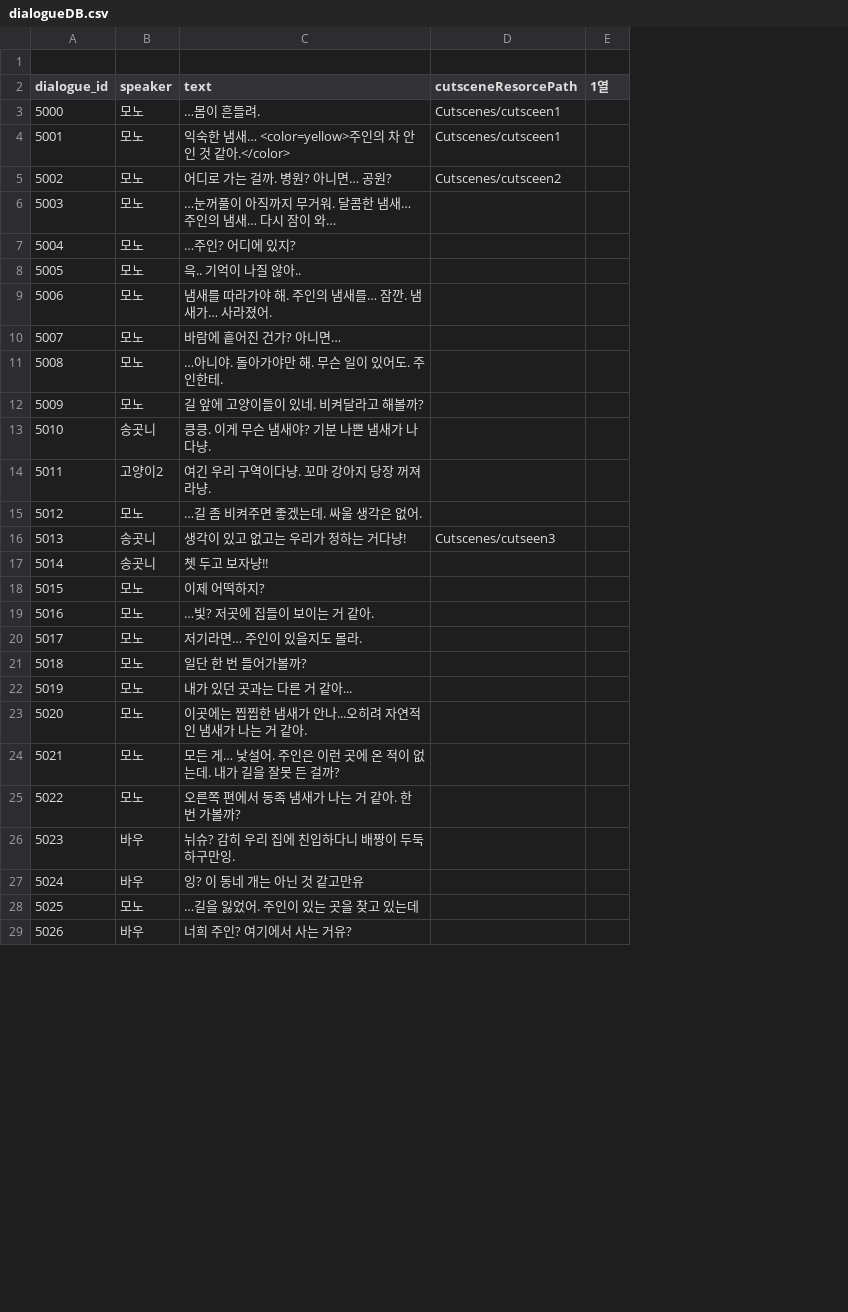
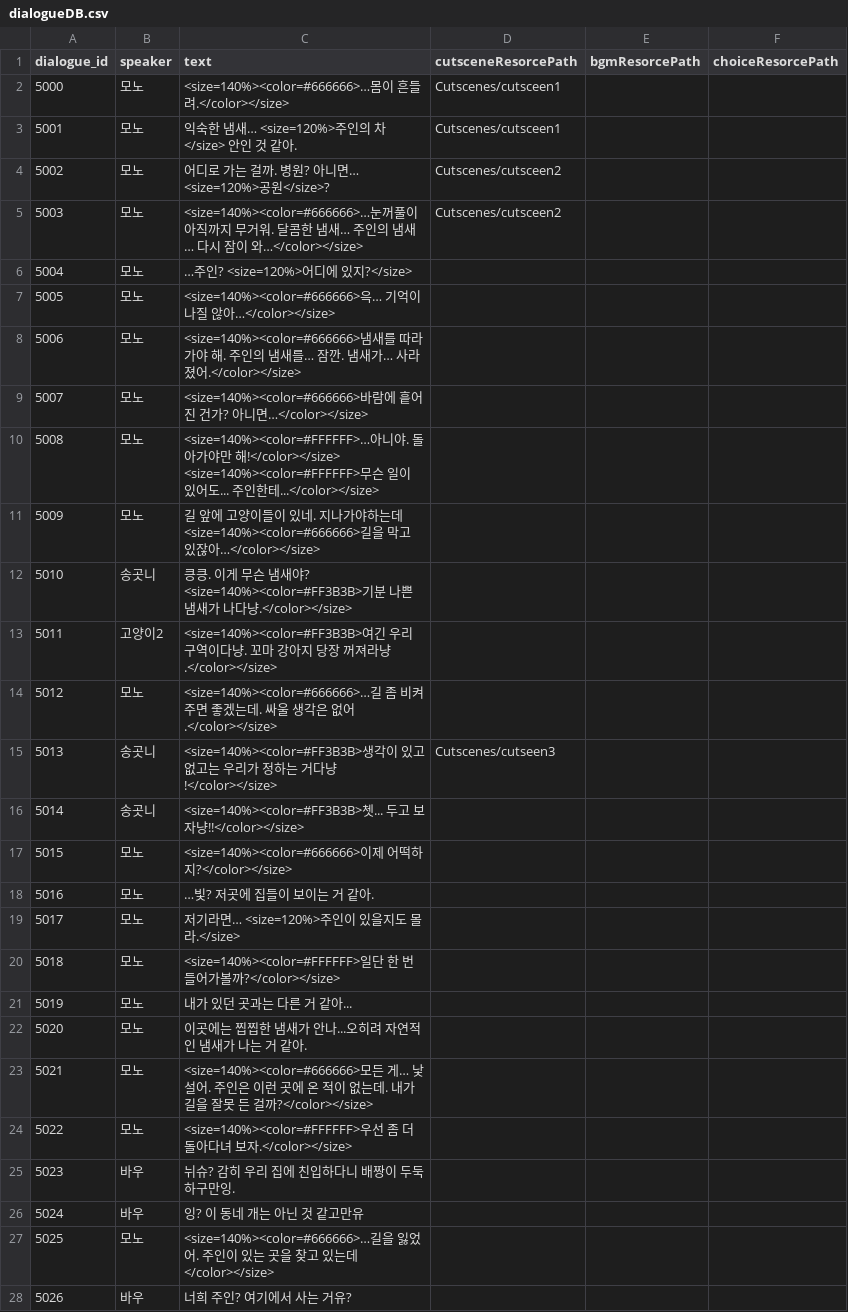
Before and after one commit to B-Dam/Project_DAD, a CSV file: Assets/Resources/CSV/dialog/dialogueDB.csv, drawn as a sheet; only a part is shown; removed rows and columns are numbered as before the commit, all else as after; the diff covers the shown part only; the diff names each change by its address in the sheet, - before the commit and + after, or states it on an @@ line.

```diff
--- a/Assets/Resources/CSV/dialog/dialogueDB.csv
+++ b/Assets/Resources/CSV/dialog/dialogueDB.csv
-column E (1열), empty
+column E (bgmResorcePath), empty
+column F (choiceResorcePath), empty
-row 1: (empty)
-C2 (text): …몸이 흔들려.
+C2 (text): <size=140%><color=#666666>…몸이 흔들려.</color></size>
-C3 (text): 익숙한 냄새… <color=yellow>주인의 차 안인 것 같아.</color>
+C3 (text): 익숙한 냄새… <size=120%>주인의 차</size> 안인 것 같아.
-C4 (text): 어디로 가는 걸까. 병원? 아니면… 공원?
+C4 (text): 어디로 가는 걸까. 병원? 아니면… <size=120%>공원</size>?
-row 6: 5003 | 모노 | …눈꺼풀이 아직까지 무거워. 달콤한 냄새… 주인의 냄새… 다시 잠이 와…
+row 5: 5003 | 모노 | <size=140%><color=#666666>…눈꺼풀이 아직까지 무거워. 달콤한 냄새… 주인의 냄새… 다시 잠이 와…</color></size> | Cutscenes/cutsceen2
-C6 (text): …주인? 어디에 있지?
+C6 (text): …주인? <size=120%>어디에 있지?</size>
-C7 (text): 윽.. 기억이 나질 않아..
+C7 (text): <size=140%><color=#666666>윽… 기억이 나질 않아…</color></size>
-C8 (text): 냄새를 따라가야 해. 주인의 냄새를… 잠깐. 냄새가… 사라졌어.
+C8 (text): <size=140%><color=#666666>냄새를 따라가야 해. 주인의 냄새를… 잠깐. 냄새가… 사라졌어.</color></size>
-C9 (text): 바람에 흩어진 건가? 아니면…
+C9 (text): <size=140%><color=#666666>바람에 흩어진 건가? 아니면…</color></size>
-C10 (text): …아니야. 돌아가야만 해. 무슨 일이 있어도. 주인한테.
+C10 (text): <size=140%><color=#FFFFFF>…아니야. 돌아가야만 해!</color></size> <size=140%><color=#FFFFFF>무슨 일이 있어도... 주인한테...</color></size>
-C11 (text): …있네. 비켜달라고 해볼까?
+C11 (text): …있네. 지나가야하는데 <size=140%><color=#666666>길을 막고 있잖아…</color></size>
-C12 (text): …냄새야? 기분 나쁜 냄새가 나다냥.
+C12 (text): …냄새야? <size=140%><color=#FF3B3B>기분 나쁜 냄새가 나다냥.</color></size>
-C13 (text): 여긴 우리 구역이다냥. 꼬마 강아지 당장 꺼져라냥.
+C13 (text): <size=140%><color=#FF3B3B>여긴 우리 구역이다냥. 꼬마 강아지 당장 꺼져라냥.</color></size>
-C14 (text): …길 좀 비켜주면 좋겠는데. 싸울 생각은 없어.
+C14 (text): <size=140%><color=#666666>…길 좀 비켜주면 좋겠는데. 싸울 생각은 없어.</color></size>
-C15 (text): 생각이 있고 없고는 우리가 정하는 거다냥!
+C15 (text): <size=140%><color=#FF3B3B>생각이 있고 없고는 우리가 정하는 거다냥!</color></size>
-C16 (text): 쳇 두고 보자냥!!
+C16 (text): <size=140%><color=#FF3B3B>쳇... 두고 보자냥!!</color></size>
-C17 (text): 이제 어떡하지?
+C17 (text): <size=140%><color=#666666>이제 어떡하지?</color></size>
-C19 (text): 저기라면… 주인이 있을지도 몰라.
+C19 (text): 저기라면… <size=120%>주인이 있을지도 몰라.</size>
-C20 (text): 일단 한 번 들어가볼까?
+C20 (text): <size=140%><color=#FFFFFF>일단 한 번 들어가볼까?</color></size>
-C23 (text): 모든 게… 낯설어. 주인은 이런 곳에 온 적이 없는데. 내가 길을 잘못 든 걸까?
+C23 (text): <size=140%><color=#666666>모든 게… 낯설어. 주인은 이런 곳에 온 적이 없는데. 내가 길을 잘못 든 걸까?</color></size>
-C24 (text): 오른쪽 편에서 동족 냄새가 나는 거 같아. 한 번 가볼까?
+C24 (text): <size=140%><color=#FFFFFF>우선 좀 더 돌아다녀 보자.</color></size>
-C27 (text): …길을 잃었어. 주인이 있는 곳을 찾고 있는데
+C27 (text): <size=140%><color=#666666>…길을 잃었어. 주인이 있는 곳을 찾고 있는데</color></size>
```
Also changed, not shown: 24 added rows, 1 removed row, 42 edited cells and row numbers in column A elsewhere in this file, 8 other files.
